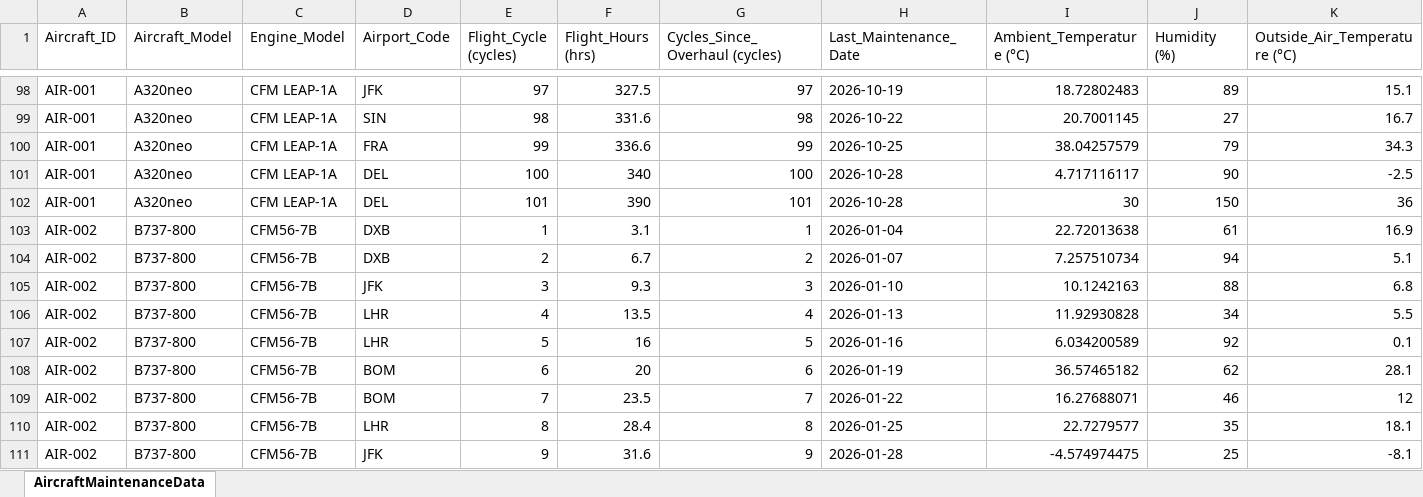
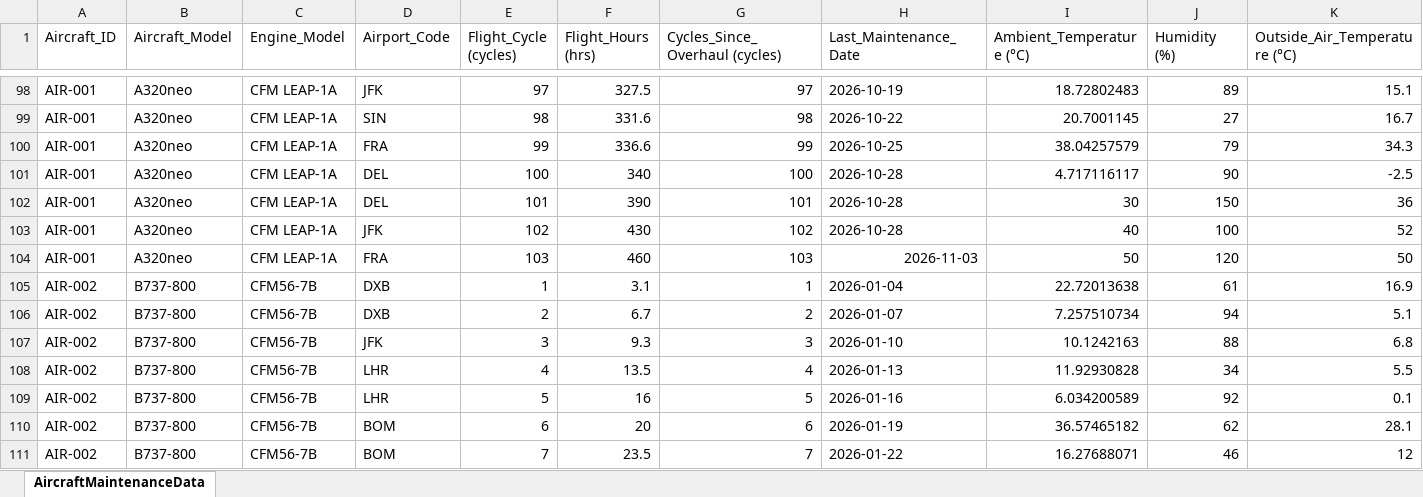
Before and after one commit to DAJ8112/AIrcraft, an Excel workbook: backend/data/aircraft_logs_data.xlsx, sheet AircraftMaintenanceData, drawn as a sheet; only a part is shown, gaps mark what is left out; the shorter side is filled out with more unchanged rows; values as stored, in another font and other column widths than the file's, no borders; rows hold the shown columns only; the diff names each change by its address in the sheet, - before the commit and + after, or states it on an @@ line.

```diff
--- a/backend/data/aircraft_logs_data.xlsx (sheet AircraftMaintenanceData)
+++ b/backend/data/aircraft_logs_data.xlsx (sheet AircraftMaintenanceData)
+row 103: AIR-001 | A320neo | CFM LEAP-1A | JFK | 102 | 430 | 102 | 2026-10-28 | 40 | 100 | 52
+row 104: AIR-001 | A320neo | CFM LEAP-1A | FRA | 103 | 460 | 103 | 2026-11-03 | 50 | 120 | 50
```
Also changed, not shown: 5 other files.
